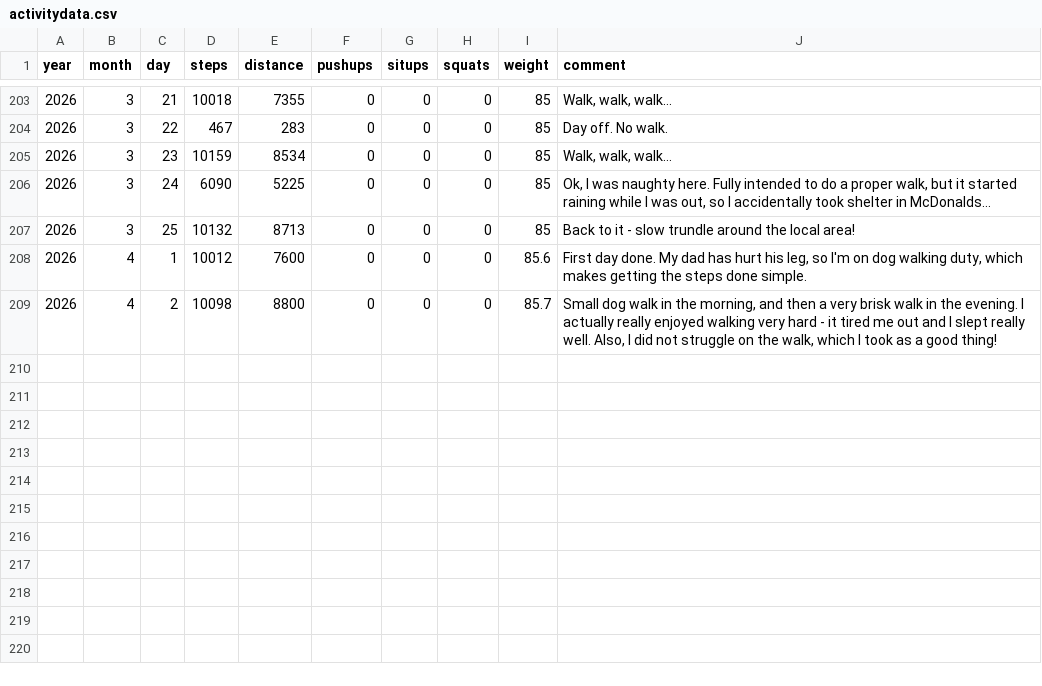
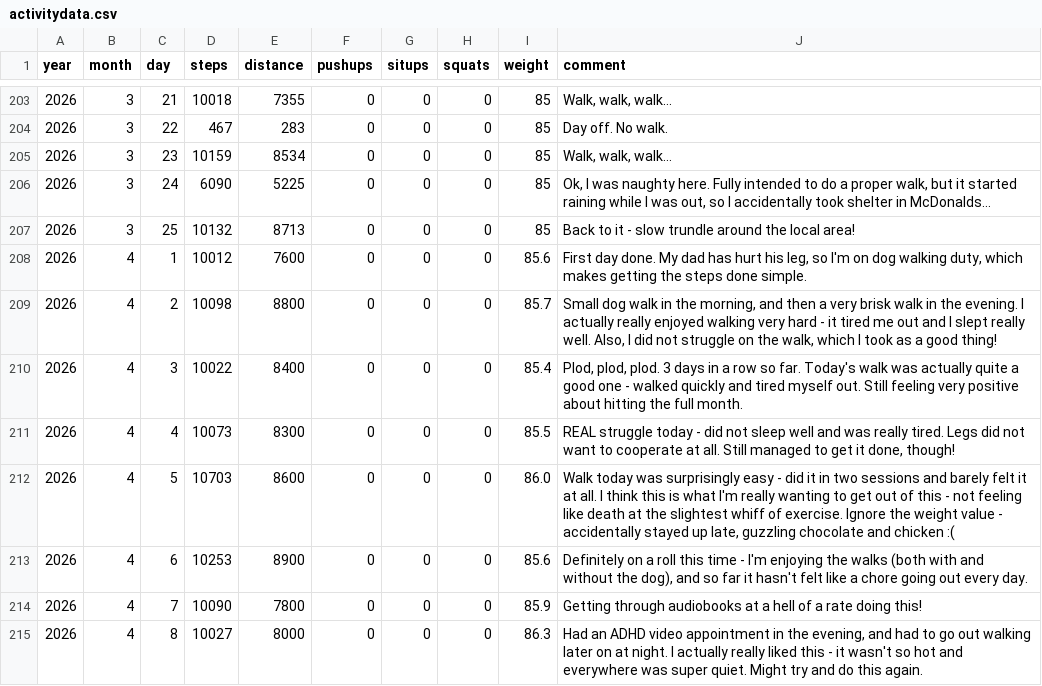
Before and after one commit to Five-Over-Three/StepsBlog, a CSV file: activitydata.csv, drawn as a sheet; only a part is shown, gaps mark what is left out; the diff names each change by its address in the sheet, - before the commit and + after, or states it on an @@ line.

Commit message:
Updating csv

```diff
--- a/activitydata.csv
+++ b/activitydata.csv
+row 210: 2026 | 4 | 3 | 10022 | 8400 | 0 | 0 | 0 | 85.4 | Plod, plod, plod. 3 days in a row so far. Today's walk was actually quite a good one - walked quickly and tired myself out. Still feeling very positive about hitting the full month.
+row 211: 2026 | 4 | 4 | 10073 | 8300 | 0 | 0 | 0 | 85.5 | REAL struggle today - did not sleep well and was really tired. Legs did not want to cooperate at all. Still managed to get it done, though!
+row 212: 2026 | 4 | 5 | 10703 | 8600 | 0 | 0 | 0 | 86.0 | Walk today was surprisingly easy - did it in two sessions and barely felt it at all. I think this is what I'm really wanting to get out of this - not feeling like death at the slightest whiff of exercise. Ignore the weight value - accidentally stayed up late, guzzling chocolate and chicken :(
+row 213: 2026 | 4 | 6 | 10253 | 8900 | 0 | 0 | 0 | 85.6 | Definitely on a roll this time - I'm enjoying the walks (both with and without the dog), and so far it hasn't felt like a chore going out every day.
+row 214: 2026 | 4 | 7 | 10090 | 7800 | 0 | 0 | 0 | 85.9 | Getting through audiobooks at a hell of a rate doing this!
+row 215: 2026 | 4 | 8 | 10027 | 8000 | 0 | 0 | 0 | 86.3 | Had an ADHD video appointment in the evening, and had to go out walking later on at night. I actually really liked this - it wasn't so hot and everywhere was super quiet. Might try and do this again.
```
